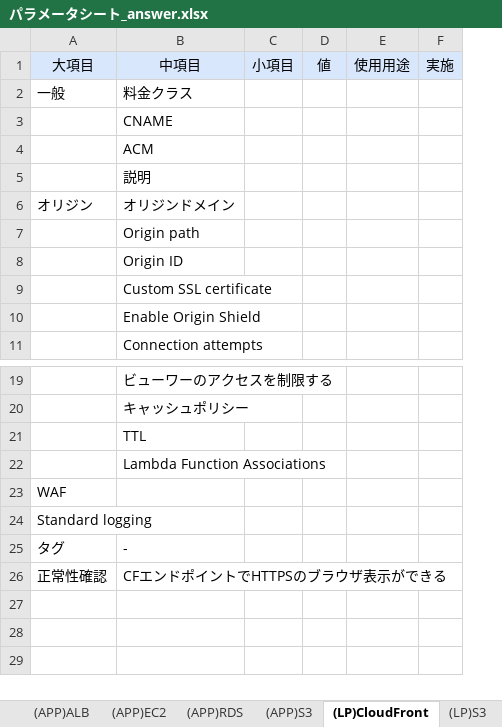
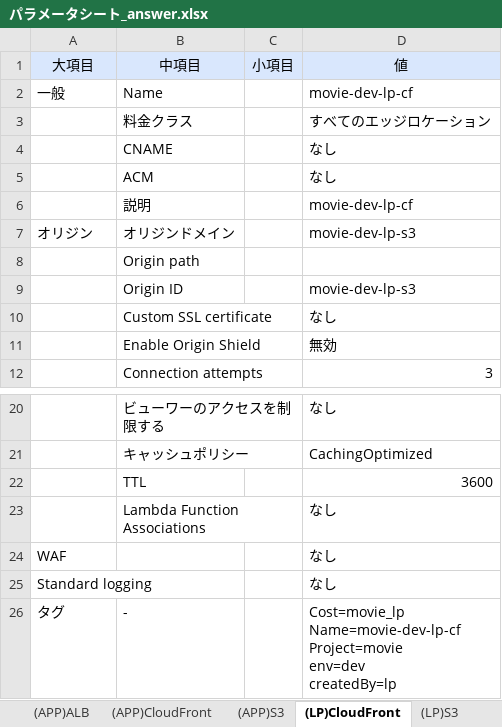
Before and after one commit to digital-ojt/doc-sample-answer, an Excel workbook: infra-course-movie/パラメータシート_answer.xlsx, sheet (LP)CloudFront, drawn as a sheet; only a part is shown, gaps mark what is left out; values as stored, in another font and other column widths than the file's, no borders; removed rows and columns are numbered as before the commit, all else as after; ↵ is a line break in a cell; the diff names each change by its address in the sheet, - before the commit and + after, or states it on an @@ line.

```diff
--- a/infra-course-movie/パラメータシート_answer.xlsx (sheet (LP)CloudFront)
+++ b/infra-course-movie/パラメータシート_answer.xlsx (sheet (LP)CloudFront)
+sheet tab: (APP)CloudFront
-column D, row 1: 値
-column E, row 1: 使用用途
-column F, row 1: 実施
+column D, row 1: 値; rows 3-12: すべてのエッジロケーション | なし | なし | movie-dev-lp-cf | movie-dev-lp-s3 |  | movie-dev-lp-s3 | なし | 無効 | 3; rows 20-26: なし | CachingOptimized | 3600 | なし | なし | なし | Cost=movie_lp ↵ Name=movie-dev-lp-cf ↵ Project=movie ↵ env=dev ↵ createdBy=lp
+row 2: 一般 | Name |  | movie-dev-lp-cf
-A3: 一般
+A3: (empty)
-row 26: 正常性確認 | CFエンドポイントでHTTPSのブラウザ表示ができる
```
Also changed, not shown: sheet (APP)EC2, sheet (APP)RDS, sheet (APP)ALB, sheet (APP)VPC, sheet (LP)S3, sheet (APP)S3, other sheet tabs, 2 other files.
